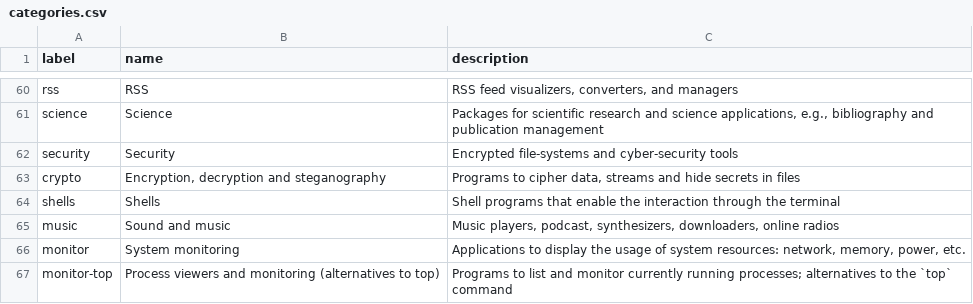
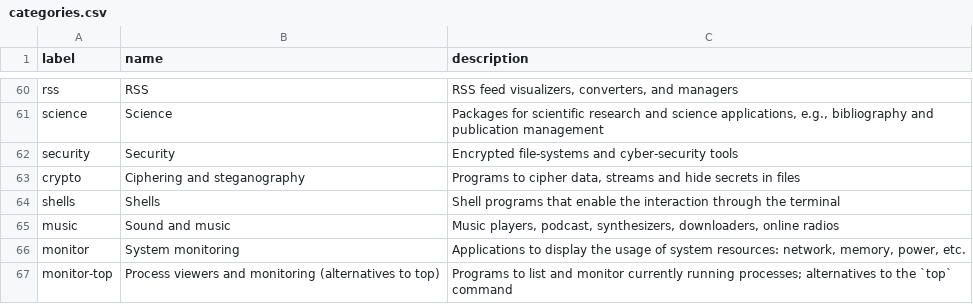
Before and after one commit to toolleeo/awesome-cli-apps-in-a-csv, a CSV file: data/categories.csv, drawn as a sheet; only a part is shown, gaps mark what is left out.

Commit message:
Shortened description of a category

```diff
--- a/data/categories.csv
+++ b/data/categories.csv
@@ -62,3 +62,3 @@ science,Science,"Packages for scientific research and science applications, e.g.
 security,Security,Encrypted file-systems and cyber-security tools
-crypto,"Encryption, decryption and steganography","Programs to cipher data, streams and hide secrets in files"
+crypto,Ciphering and steganography,"Programs to cipher data, streams and hide secrets in files"
 shells,Shells,Shell programs that enable the interaction through the terminal
```
